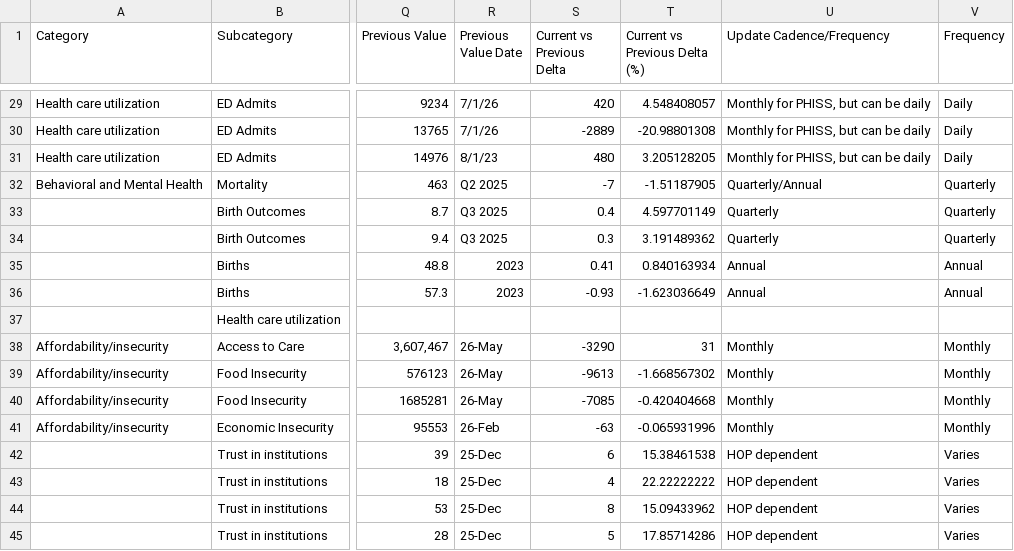
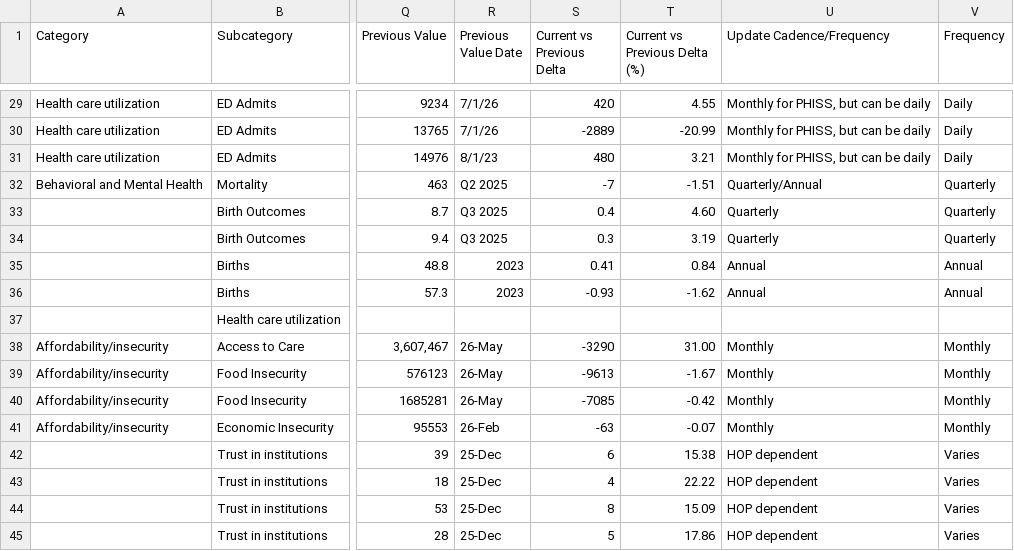
Before and after one commit to mmontesanonyc/multidash, a CSV file: mock-data-summary-rev.csv, drawn as a sheet; only a part is shown, gaps mark what is left out; the diff covers the shown part only; the diff names each change by its address in the sheet, - before the commit and + after, or states it on an @@ line.

Commit message:
data delta

```diff
--- a/mock-data-summary-rev.csv
+++ b/mock-data-summary-rev.csv
-T29 (Current vs Previous Delta (%)): 4.548408057
+T29 (Current vs Previous Delta (%)): 4.55
-T30 (Current vs Previous Delta (%)): -20.98801308
+T30 (Current vs Previous Delta (%)): -20.99
-T31 (Current vs Previous Delta (%)): 3.205128205
+T31 (Current vs Previous Delta (%)): 3.21
-T32 (Current vs Previous Delta (%)): -1.51187905
+T32 (Current vs Previous Delta (%)): -1.51
-T33 (Current vs Previous Delta (%)): 4.597701149
+T33 (Current vs Previous Delta (%)): 4.60
-T34 (Current vs Previous Delta (%)): 3.191489362
+T34 (Current vs Previous Delta (%)): 3.19
-T35 (Current vs Previous Delta (%)): 0.840163934
+T35 (Current vs Previous Delta (%)): 0.84
-T36 (Current vs Previous Delta (%)): -1.623036649
+T36 (Current vs Previous Delta (%)): -1.62
-T38 (Current vs Previous Delta (%)): 31
+T38 (Current vs Previous Delta (%)): 31.00
-T39 (Current vs Previous Delta (%)): -1.668567302
+T39 (Current vs Previous Delta (%)): -1.67
-T40 (Current vs Previous Delta (%)): -0.420404668
+T40 (Current vs Previous Delta (%)): -0.42
-T41 (Current vs Previous Delta (%)): -0.065931996
+T41 (Current vs Previous Delta (%)): -0.07
-T42 (Current vs Previous Delta (%)): 15.38461538
+T42 (Current vs Previous Delta (%)): 15.38
-T43 (Current vs Previous Delta (%)): 22.22222222
+T43 (Current vs Previous Delta (%)): 22.22
-T44 (Current vs Previous Delta (%)): 15.09433962
+T44 (Current vs Previous Delta (%)): 15.09
-T45 (Current vs Previous Delta (%)): 17.85714286
+T45 (Current vs Previous Delta (%)): 17.86
```
Also changed, not shown: 23 edited cells elsewhere in this file.
